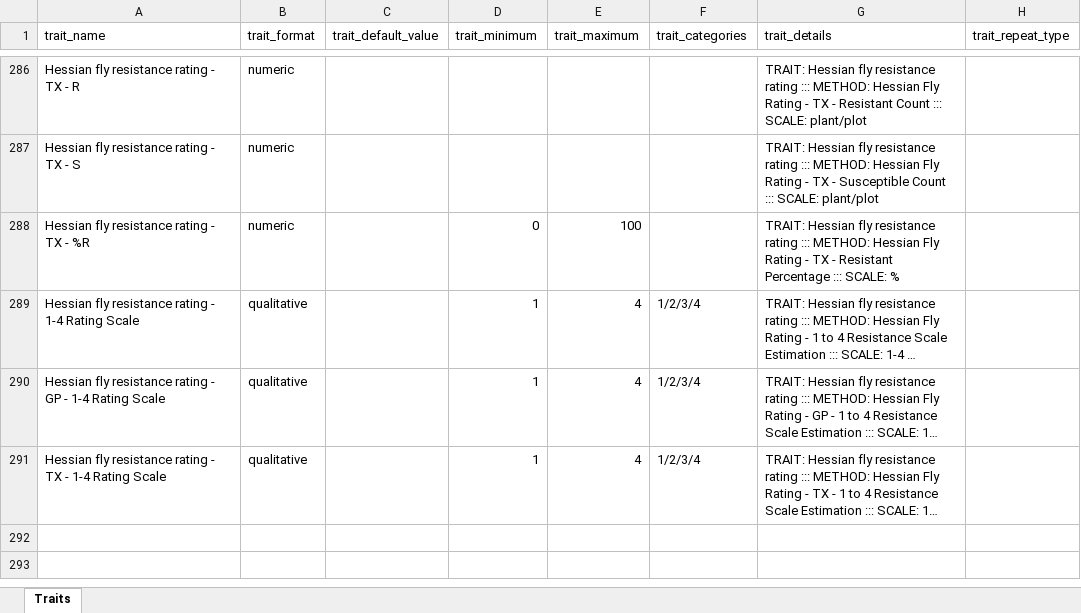
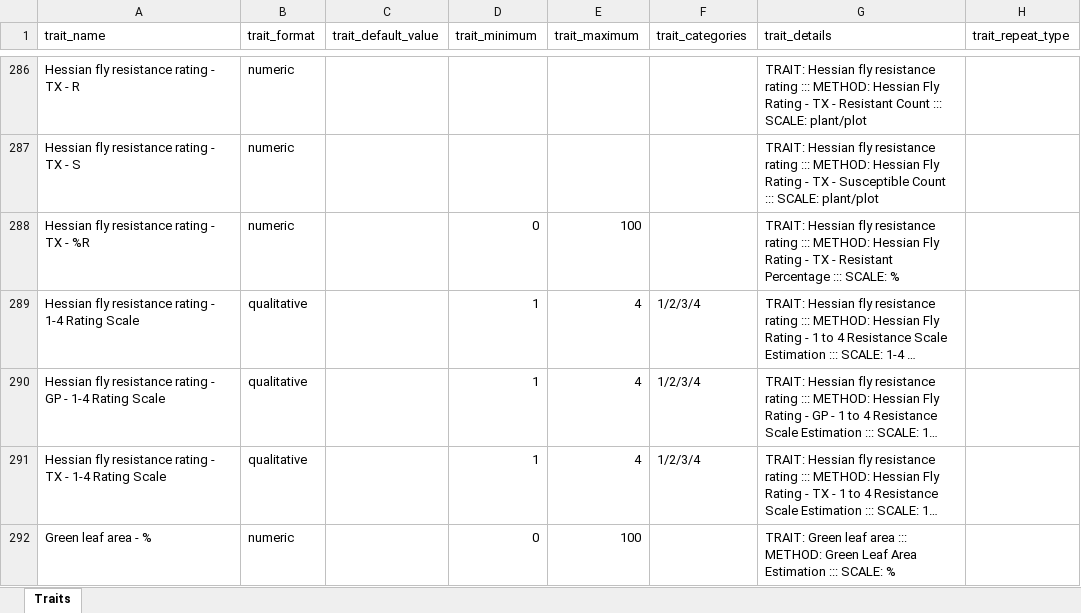
Before and after one commit to TriticeaeToolbox/sgn, an Excel workbook: ontology/triticum-props.xlsx, sheet Traits, drawn as a sheet; only a part is shown, gaps mark what is left out; long unchanged cells end in …; values as stored, in another font and other column widths than the file's, no borders; the diff names each change by its address in the sheet, - before the commit and + after, or states it on an @@ line.

Commit message:
Wheat Traits: add green leaf area - % trait

```diff
--- a/ontology/triticum-props.xlsx (sheet Traits)
+++ b/ontology/triticum-props.xlsx (sheet Traits)
+row 292: Green leaf area - % | numeric |  | 0 | 100 |  | TRAIT: Green leaf area ::: METHOD: Green Leaf Area Estimation ::: SCALE: %
```
Also changed, not shown: 1 other file.
